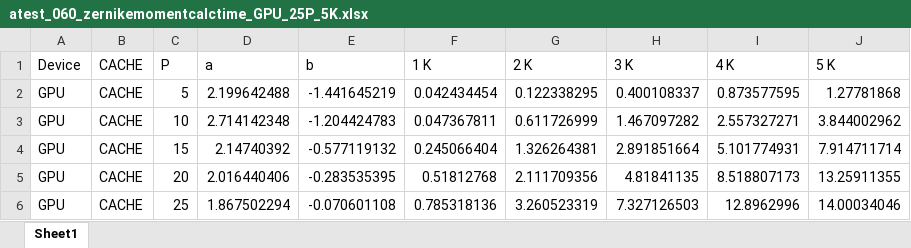
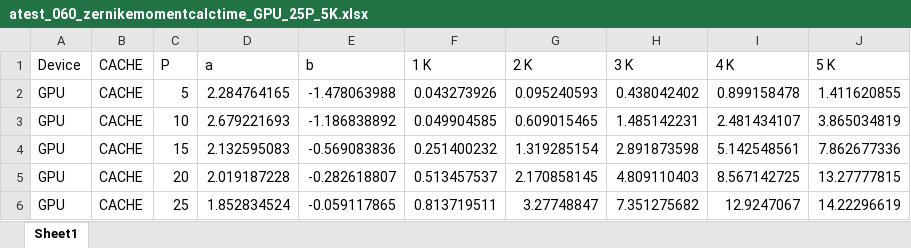
Before and after one commit to sunabove/Zernike, an Excel workbook: result/atest_060_zernikemomentcalctime_GPU_25P_5K.xlsx, sheet Sheet1, drawn as a sheet; values as stored, in another font and other column widths than the file's, no borders; the diff names each change by its address in the sheet, - before the commit and + after, or states it on an @@ line.

```diff
--- a/result/atest_060_zernikemomentcalctime_GPU_25P_5K.xlsx (sheet Sheet1)
+++ b/result/atest_060_zernikemomentcalctime_GPU_25P_5K.xlsx (sheet Sheet1)
-D2 (a): 2.199642488
+D2 (a): 2.284764165
-E2 (b): -1.441645219
+E2 (b): -1.478063988
-F2 (1 K): 0.042434454
+F2 (1 K): 0.043273926
-G2 (2 K): 0.122338295
+G2 (2 K): 0.095240593
-H2 (3 K): 0.400108337
+H2 (3 K): 0.438042402
-I2 (4 K): 0.873577595
+I2 (4 K): 0.899158478
-J2 (5 K): 1.27781868
+J2 (5 K): 1.411620855
-D3 (a): 2.714142348
+D3 (a): 2.679221693
-E3 (b): -1.204424783
+E3 (b): -1.186838892
-F3 (1 K): 0.047367811
+F3 (1 K): 0.049904585
-G3 (2 K): 0.611726999
+G3 (2 K): 0.609015465
-H3 (3 K): 1.467097282
+H3 (3 K): 1.485142231
-I3 (4 K): 2.557327271
+I3 (4 K): 2.481434107
-J3 (5 K): 3.844002962
+J3 (5 K): 3.865034819
-D4 (a): 2.14740392
+D4 (a): 2.132595083
-E4 (b): -0.577119132
+E4 (b): -0.569083836
-F4 (1 K): 0.245066404
+F4 (1 K): 0.251400232
-G4 (2 K): 1.326264381
+G4 (2 K): 1.319285154
-H4 (3 K): 2.891851664
+H4 (3 K): 2.891873598
-I4 (4 K): 5.101774931
+I4 (4 K): 5.142548561
-J4 (5 K): 7.914711714
+J4 (5 K): 7.862677336
-D5 (a): 2.016440406
+D5 (a): 2.019187228
-E5 (b): -0.283535395
+E5 (b): -0.282618807
-F5 (1 K): 0.51812768
+F5 (1 K): 0.513457537
-G5 (2 K): 2.111709356
+G5 (2 K): 2.170858145
-H5 (3 K): 4.81841135
+H5 (3 K): 4.809110403
-I5 (4 K): 8.518807173
+I5 (4 K): 8.567142725
-J5 (5 K): 13.25911355
+J5 (5 K): 13.27777815
-D6 (a): 1.867502294
+D6 (a): 1.852834524
-E6 (b): -0.070601108
+E6 (b): -0.059117865
-F6 (1 K): 0.785318136
+F6 (1 K): 0.813719511
-G6 (2 K): 3.260523319
+G6 (2 K): 3.27748847
-H6 (3 K): 7.327126503
+H6 (3 K): 7.351275682
-I6 (4 K): 12.8962996
+I6 (4 K): 12.9247067
-J6 (5 K): 14.00034046
+J6 (5 K): 14.22296619
```
Also changed, not shown: 6 other files.
